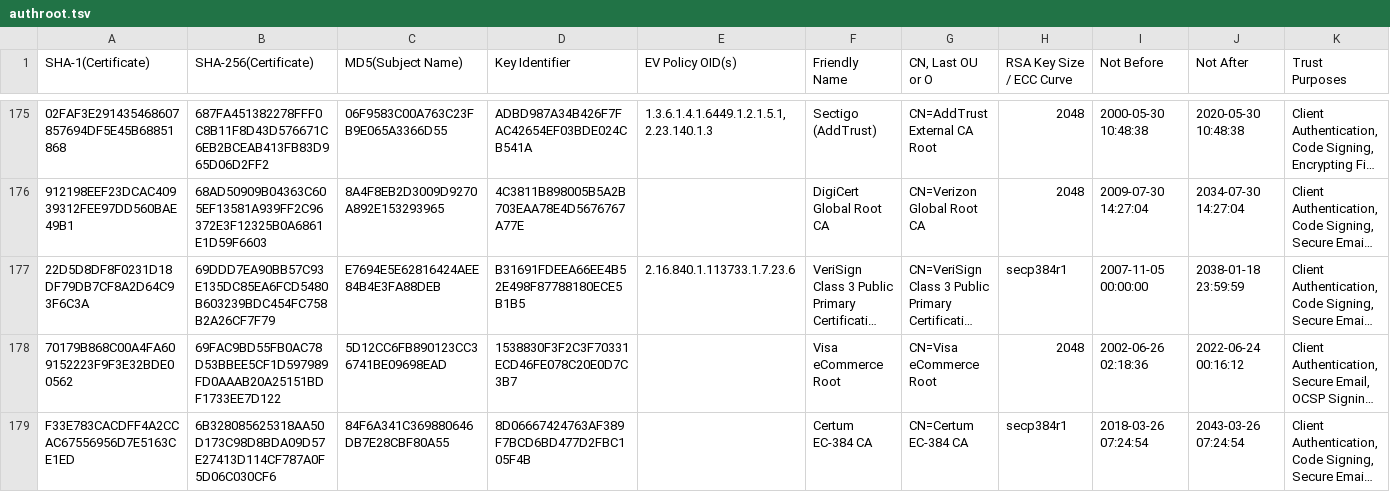
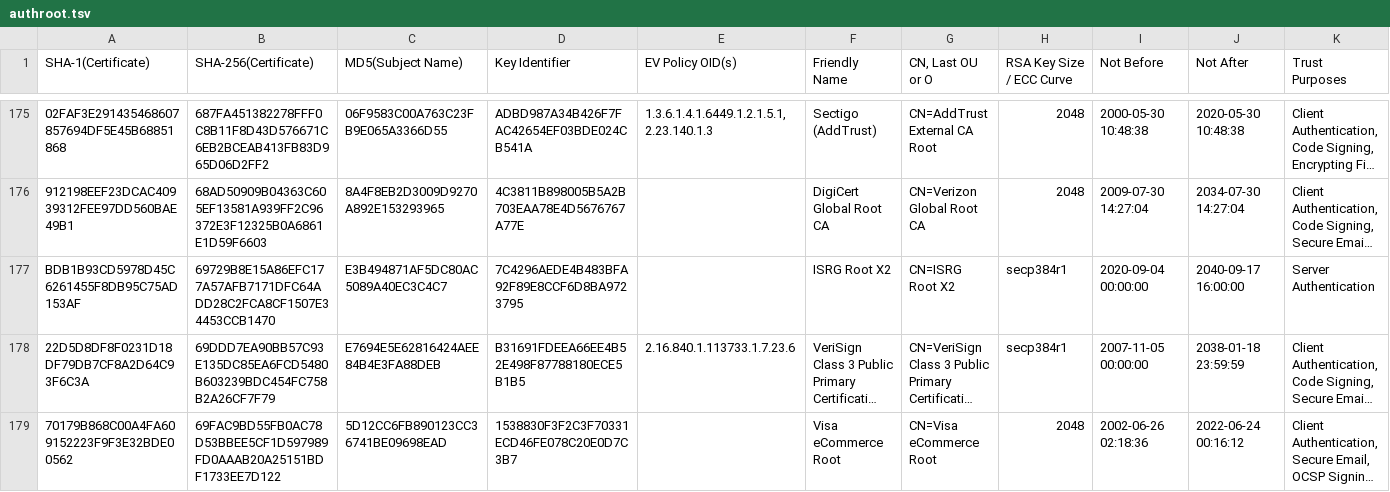
Before and after one commit to robstradling/authroot.stl, a TSV file: authroot.tsv, drawn as a sheet; only a part is shown, gaps mark what is left out; the shorter side is filled out with more unchanged rows; long unchanged cells end in …; the diff covers the shown part only; the diff names each change by its address in the sheet, - before the commit and + after, or states it on an @@ line.

```diff
--- a/authroot.tsv
+++ b/authroot.tsv
+row 177: BDB1B93CD5978D45C6261455F8DB95C75AD153AF | 69729B8E15A86EFC177A57AFB7171DFC64ADD28C2FCA8CF1507E34453CCB1470 | E3B494871AF5DC80AC5089A40EC3C4C7 | 7C4296AEDE4B483BFA92F89E8CCF6D8BA9723795 |  | ISRG Root X2 | CN=ISRG Root X2 | secp384r1 | 2020-09-04 00:00:00 | 2040-09-17 16:00:00 | Server Authentication
```
Also changed, not shown: 1 added row elsewhere in this file, 4 other files.
